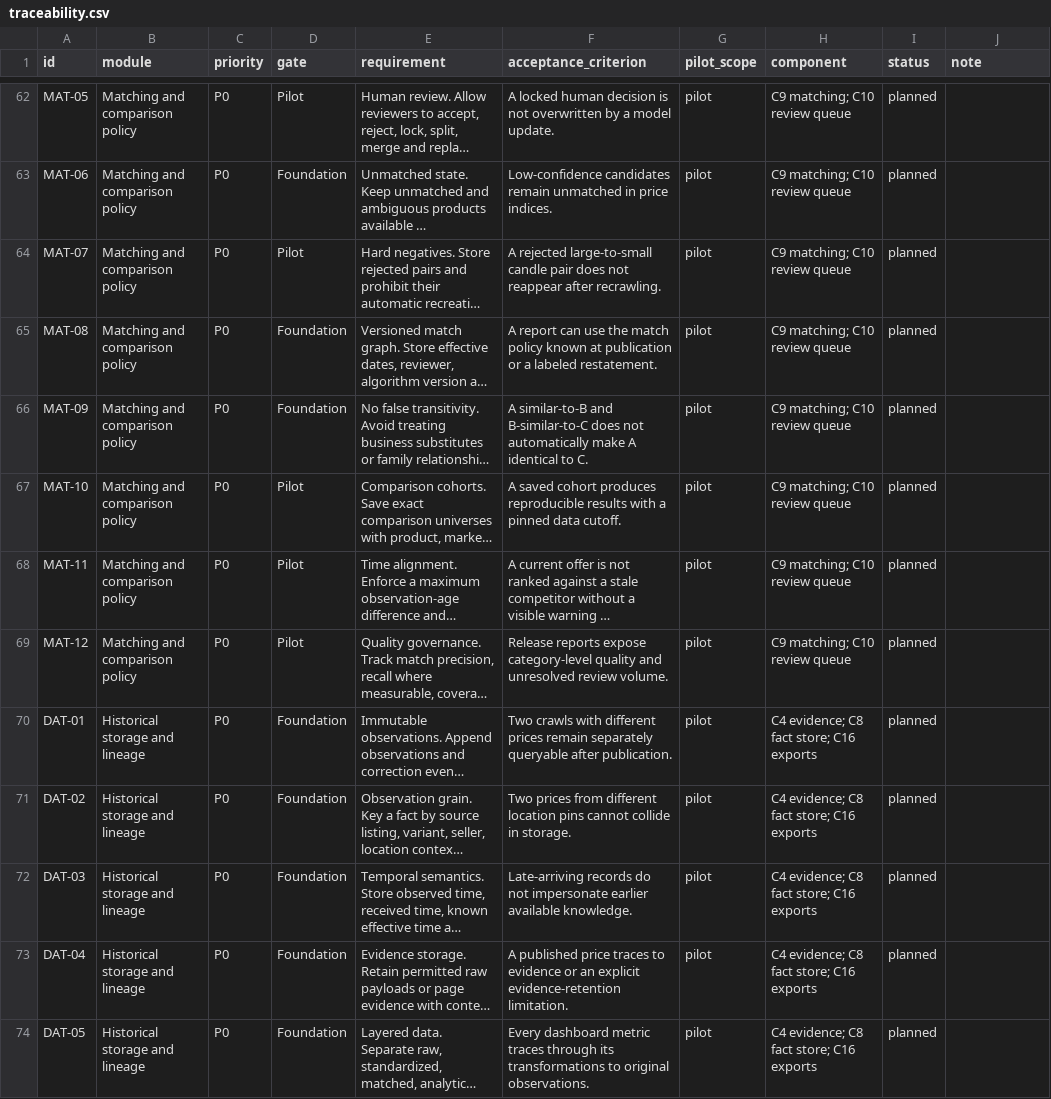
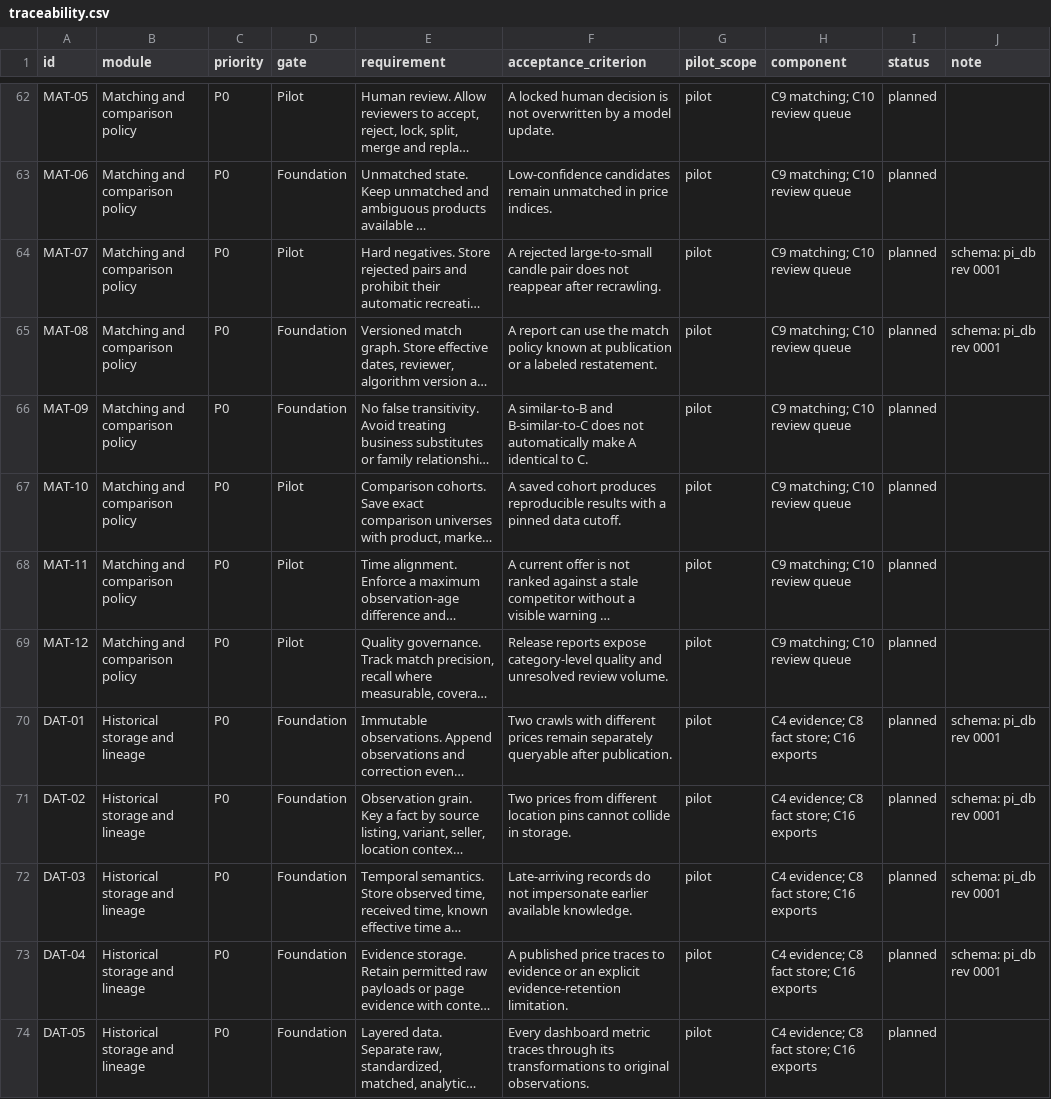
Before and after one commit to muttonkodibiriyani/product_intelligence, a CSV file: docs/requirements/traceability.csv, drawn as a sheet; only a part is shown, gaps mark what is left out; long unchanged cells end in …; the diff covers the shown part only; the diff names each change by its address in the sheet, - before the commit and + after, or states it on an @@ line.

```diff
--- a/docs/requirements/traceability.csv
+++ b/docs/requirements/traceability.csv
-J64:J65 (note): (empty)
+J64:J65 (note): schema: pi_db rev 0001
-J70:J73 (note): (empty)
+J70:J73 (note): schema: pi_db rev 0001
```
Also changed, not shown: 12 edited cells elsewhere in this file, 5 other files.
